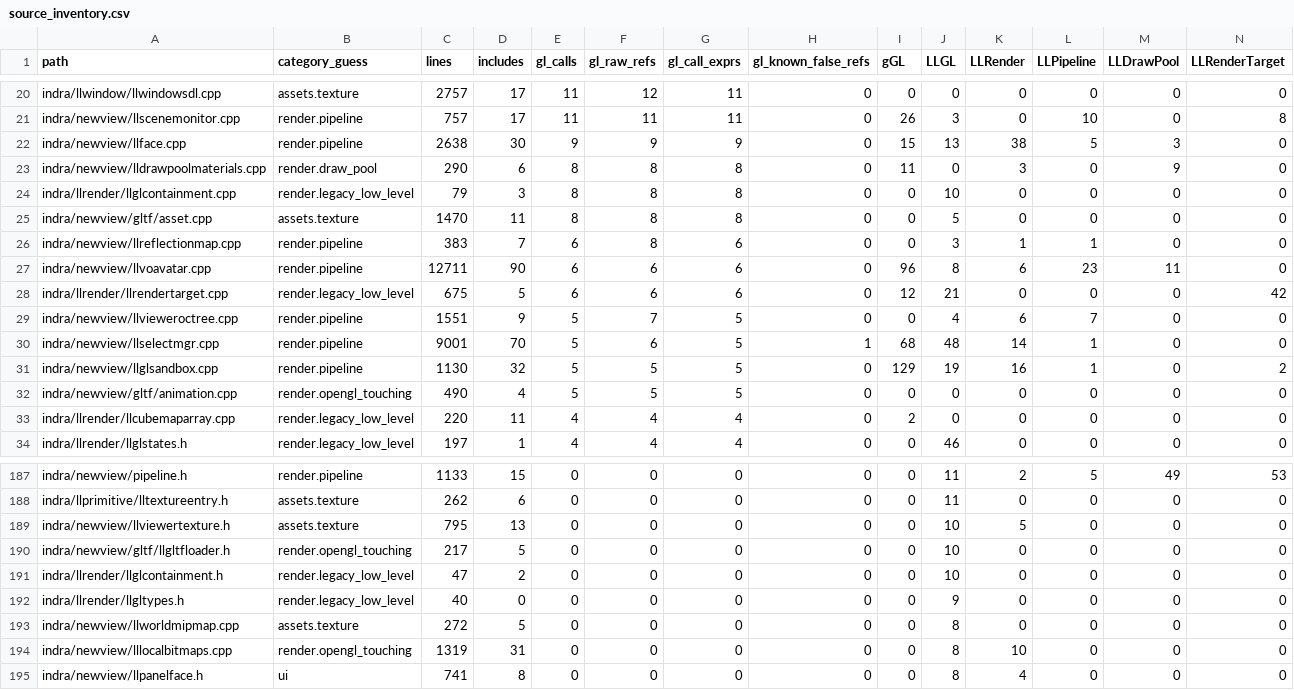
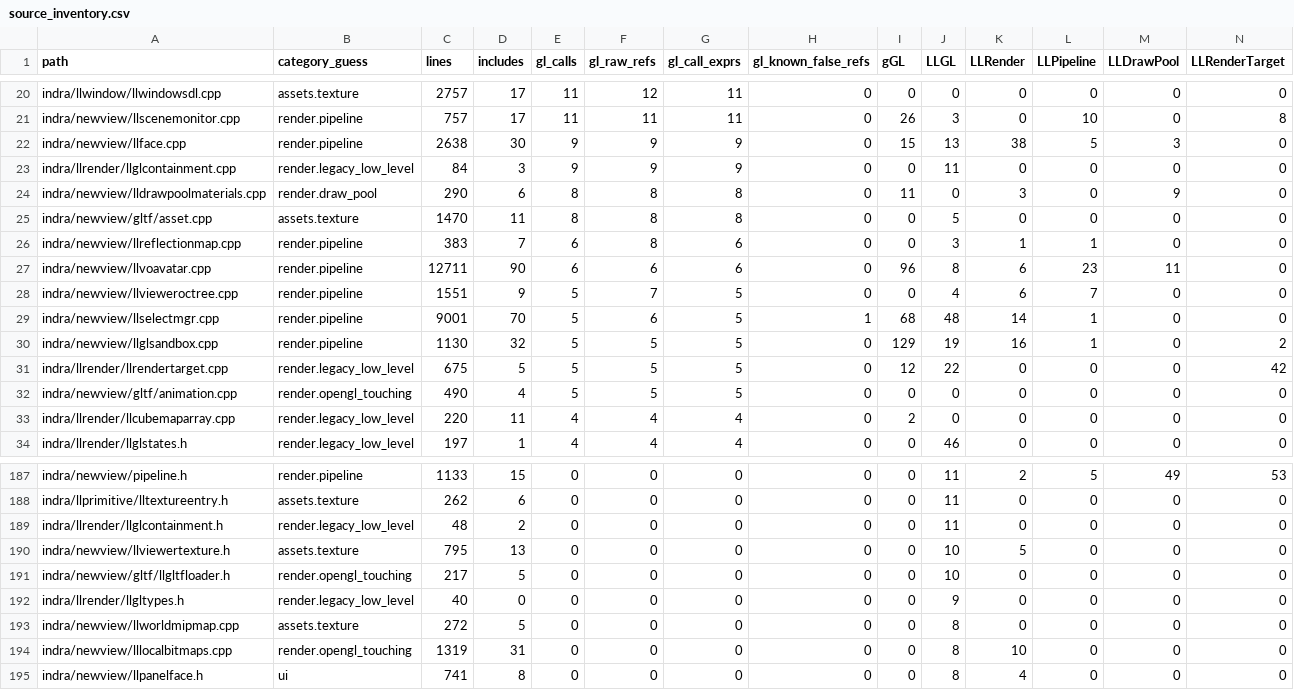
Before and after one commit to Minuit-Ferina/Mare-viewer, a CSV file: docs/architecture/generated/source_inventory.csv, drawn as a sheet; only a part is shown, gaps mark what is left out; removed rows and columns are numbered as before the commit, all else as after; rows hold the shown columns only; the diff names each change by its address in the sheet, - before the commit and + after, or states it on an @@ line.

Commit message:
llrender: contain render target mipmap call

```diff
--- a/docs/architecture/generated/source_inventory.csv
+++ b/docs/architecture/generated/source_inventory.csv
+row 23: indra/llrender/llglcontainment.cpp | render.legacy_low_level | 84 | 3 | 9 | 9 | 9 | 0 | 0 | 11 | 0 | 0 | 0 | 0
-row 24: indra/llrender/llglcontainment.cpp | render.legacy_low_level | 79 | 3 | 8 | 8 | 8 | 0 | 0 | 10 | 0 | 0 | 0 | 0
-row 28: indra/llrender/llrendertarget.cpp | render.legacy_low_level | 675 | 5 | 6 | 6 | 6 | 0 | 12 | 21 | 0 | 0 | 0 | 42
+row 31: indra/llrender/llrendertarget.cpp | render.legacy_low_level | 675 | 5 | 5 | 5 | 5 | 0 | 12 | 22 | 0 | 0 | 0 | 42
+row 189: indra/llrender/llglcontainment.h | render.legacy_low_level | 48 | 2 | 0 | 0 | 0 | 0 | 0 | 11 | 0 | 0 | 0 | 0
-row 191: indra/llrender/llglcontainment.h | render.legacy_low_level | 47 | 2 | 0 | 0 | 0 | 0 | 0 | 10 | 0 | 0 | 0 | 0
```
Also changed, not shown: 6 other files.
